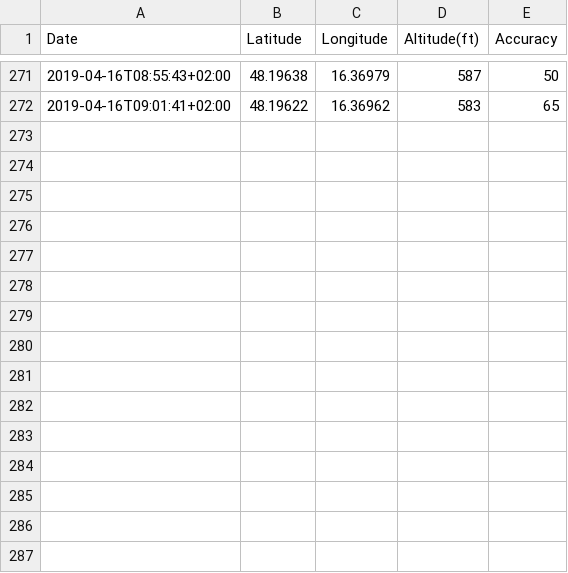
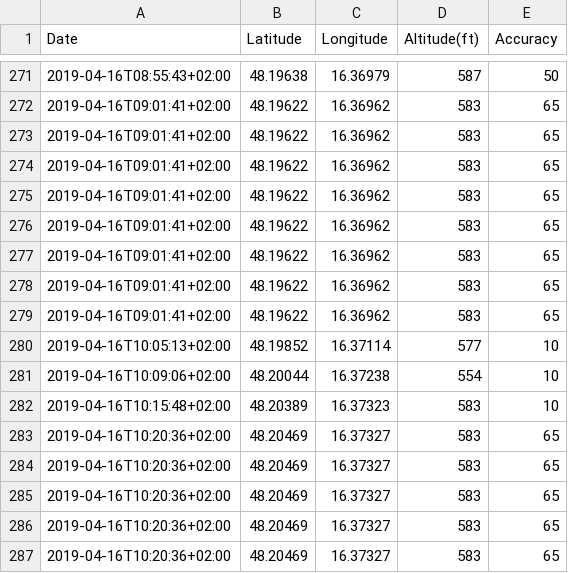
Before and after one commit to sebastian-ch/TrackMe, a CSV file: data/file.csv, drawn as a sheet; only a part is shown, gaps mark what is left out; the diff names each change by its address in the sheet, - before the commit and + after, or states it on an @@ line.

Commit message:
updates

```diff
--- a/data/file.csv
+++ b/data/file.csv
+row 273: 2019-04-16T09:01:41+02:00 | 48.19622 | 16.36962 | 583 | 65
+row 274: 2019-04-16T09:01:41+02:00 | 48.19622 | 16.36962 | 583 | 65
+row 275: 2019-04-16T09:01:41+02:00 | 48.19622 | 16.36962 | 583 | 65
+row 276: 2019-04-16T09:01:41+02:00 | 48.19622 | 16.36962 | 583 | 65
+row 277: 2019-04-16T09:01:41+02:00 | 48.19622 | 16.36962 | 583 | 65
+row 278: 2019-04-16T09:01:41+02:00 | 48.19622 | 16.36962 | 583 | 65
+row 279: 2019-04-16T09:01:41+02:00 | 48.19622 | 16.36962 | 583 | 65
+row 280: 2019-04-16T10:05:13+02:00 | 48.19852 | 16.37114 | 577 | 10
+row 281: 2019-04-16T10:09:06+02:00 | 48.20044 | 16.37238 | 554 | 10
+row 282: 2019-04-16T10:15:48+02:00 | 48.20389 | 16.37323 | 583 | 10
+row 283: 2019-04-16T10:20:36+02:00 | 48.20469 | 16.37327 | 583 | 65
+row 284: 2019-04-16T10:20:36+02:00 | 48.20469 | 16.37327 | 583 | 65
+row 285: 2019-04-16T10:20:36+02:00 | 48.20469 | 16.37327 | 583 | 65
+row 286: 2019-04-16T10:20:36+02:00 | 48.20469 | 16.37327 | 583 | 65
+row 287: 2019-04-16T10:20:36+02:00 | 48.20469 | 16.37327 | 583 | 65
```
